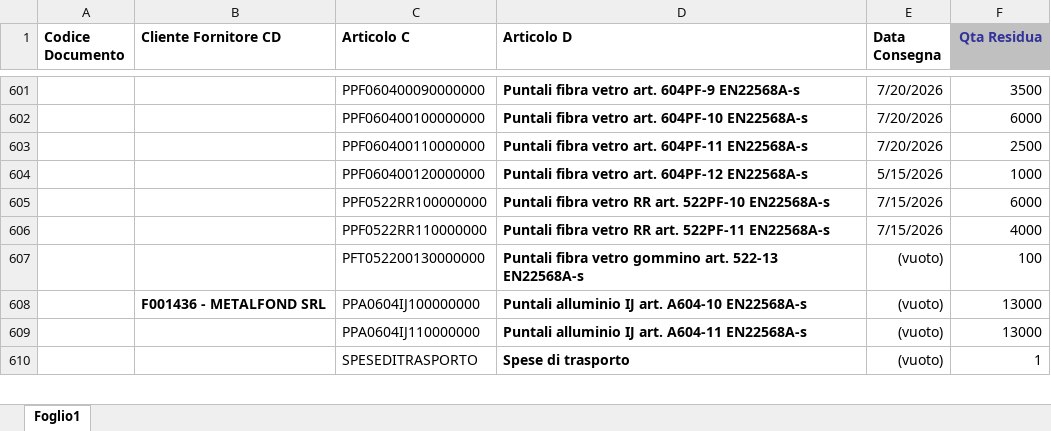
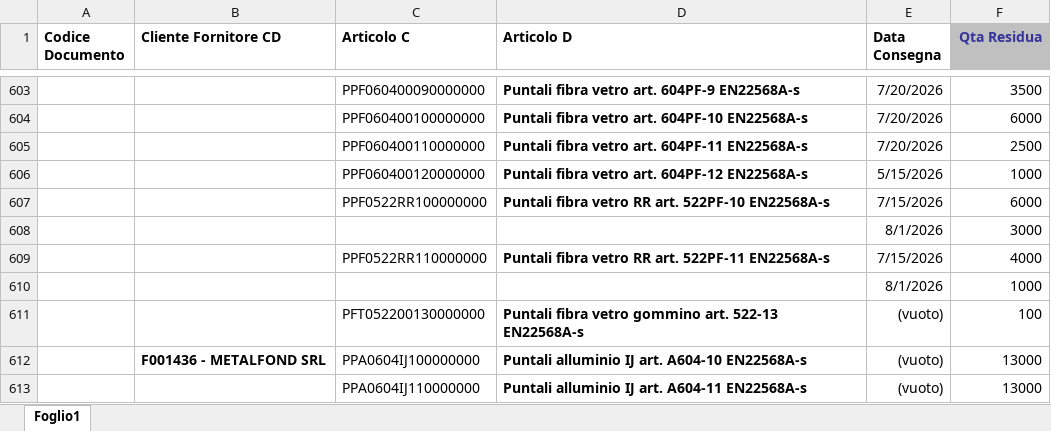
Before and after one commit to denis-safit/SAFiT, an Excel workbook: righe_Ordini_ARCA.xlsx, sheet Foglio1, drawn as a sheet; only a part is shown, gaps mark what is left out; the shorter side is filled out with more unchanged rows; values as stored, in another font and other column widths than the file's, no borders; the diff covers the shown part only; the diff names each change by its address in the sheet, - before the commit and + after, or states it on an @@ line.

```diff
--- a/righe_Ordini_ARCA.xlsx (sheet Foglio1)
+++ b/righe_Ordini_ARCA.xlsx (sheet Foglio1)
+row 608:  |  |  |  | 8/1/2026 | 3000
+row 610:  |  |  |  | 8/1/2026 | 1000
```
Also changed, not shown: 5 added rows and 3 removed rows elsewhere in this sheet, Avanzamento_access.xlsx, 1 other file.
